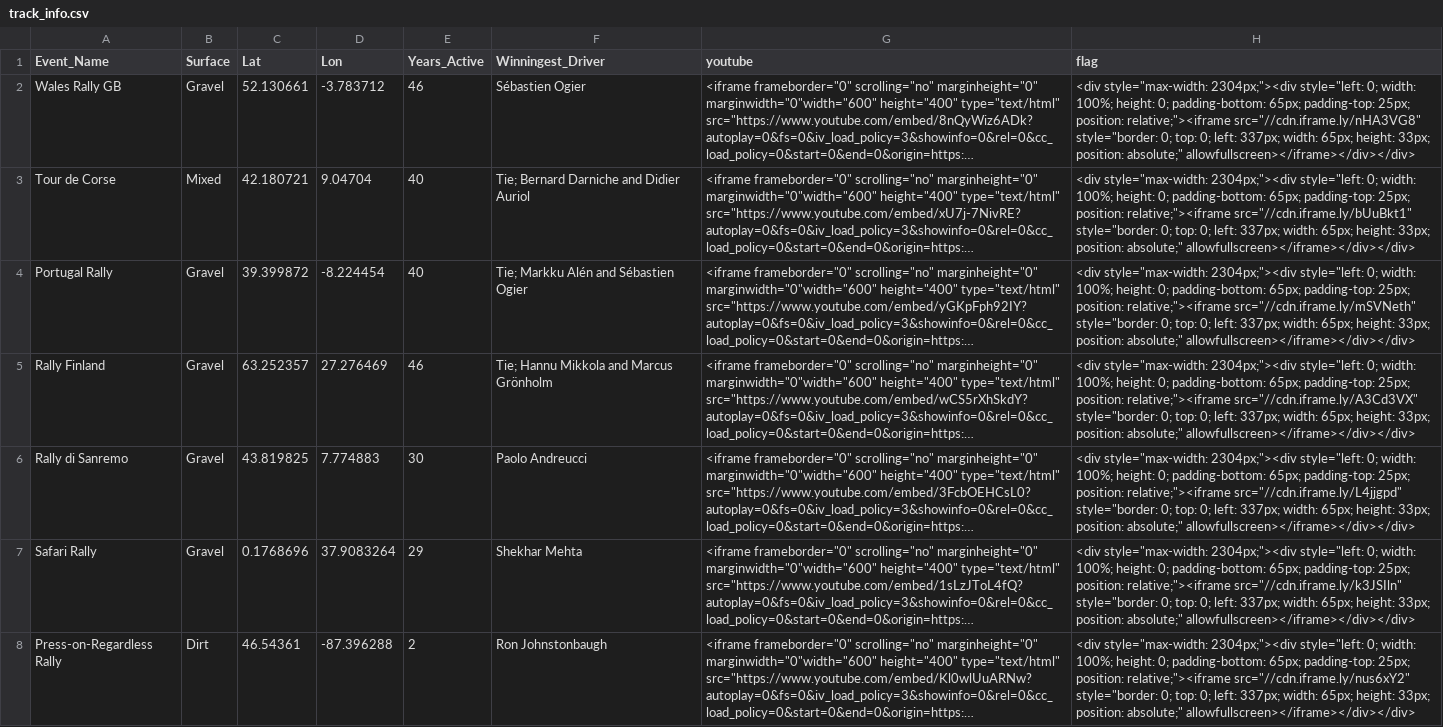
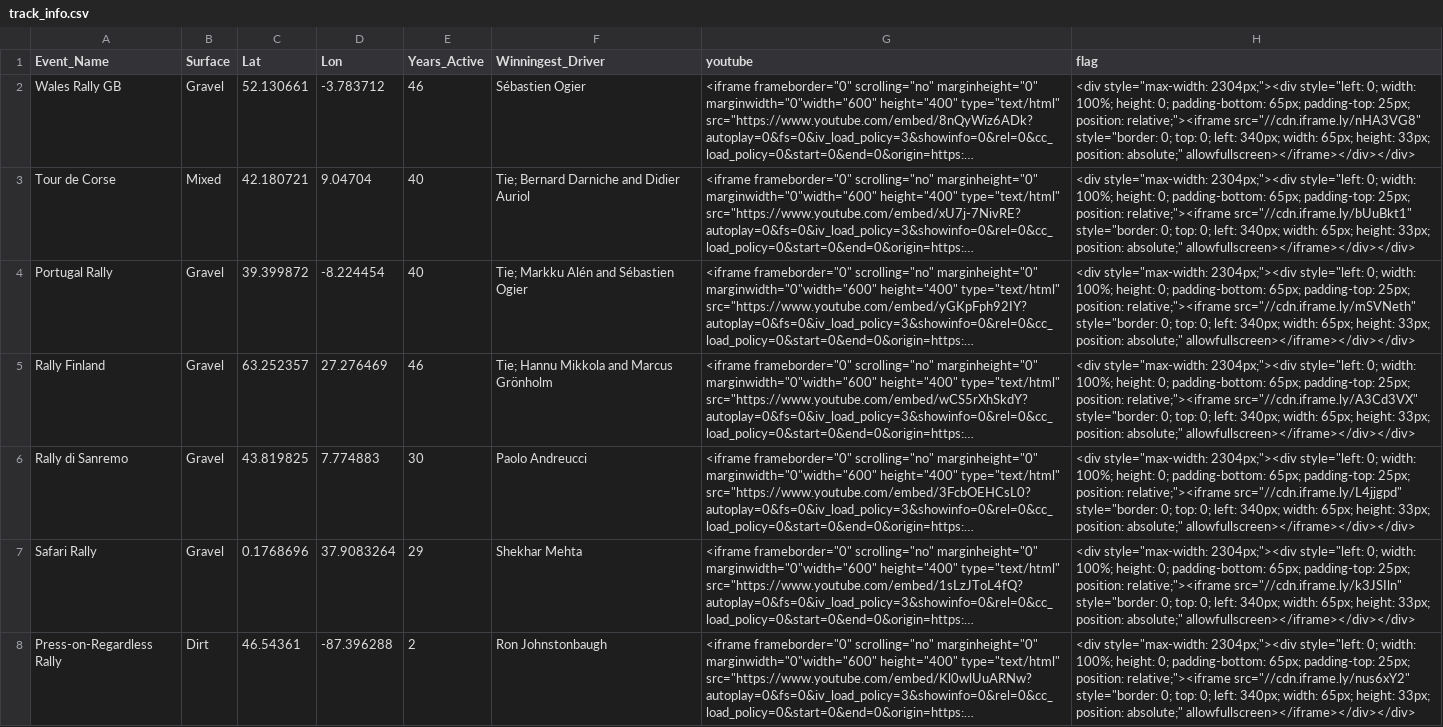
Before and after one commit to uwcartlab/19_g575_Rally, a CSV file: data/track_info.csv, drawn as a sheet; only a part is shown; long unchanged cells end in …; the diff covers the shown part only; the diff names each change by its address in the sheet, - before the commit and + after, or states it on an @@ line.

```diff
--- a/data/track_info.csv
+++ b/data/track_info.csv
-H2 (flag): …0; left: 337px; width: 65px;…
+H2 (flag): …0; left: 340px; width: 65px;…
-H3 (flag): …0; left: 337px; width: 65px;…
+H3 (flag): …0; left: 340px; width: 65px;…
-H4 (flag): …0; left: 337px; width: 65px;…
+H4 (flag): …0; left: 340px; width: 65px;…
-H5 (flag): …0; left: 337px; width: 65px;…
+H5 (flag): …0; left: 340px; width: 65px;…
-H6 (flag): …0; left: 337px; width: 65px;…
+H6 (flag): …0; left: 340px; width: 65px;…
-H7 (flag): …0; left: 337px; width: 65px;…
+H7 (flag): …0; left: 340px; width: 65px;…
-H8 (flag): …0; left: 337px; width: 65px;…
+H8 (flag): …0; left: 340px; width: 65px;…
```
Also changed, not shown: 28 edited cells elsewhere in this file, 2 other files.
